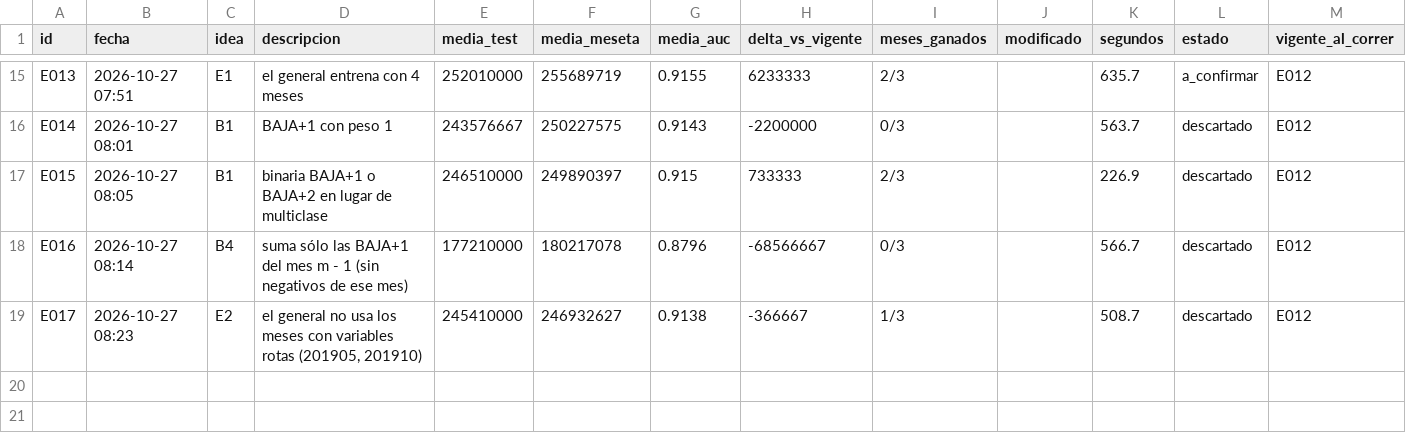
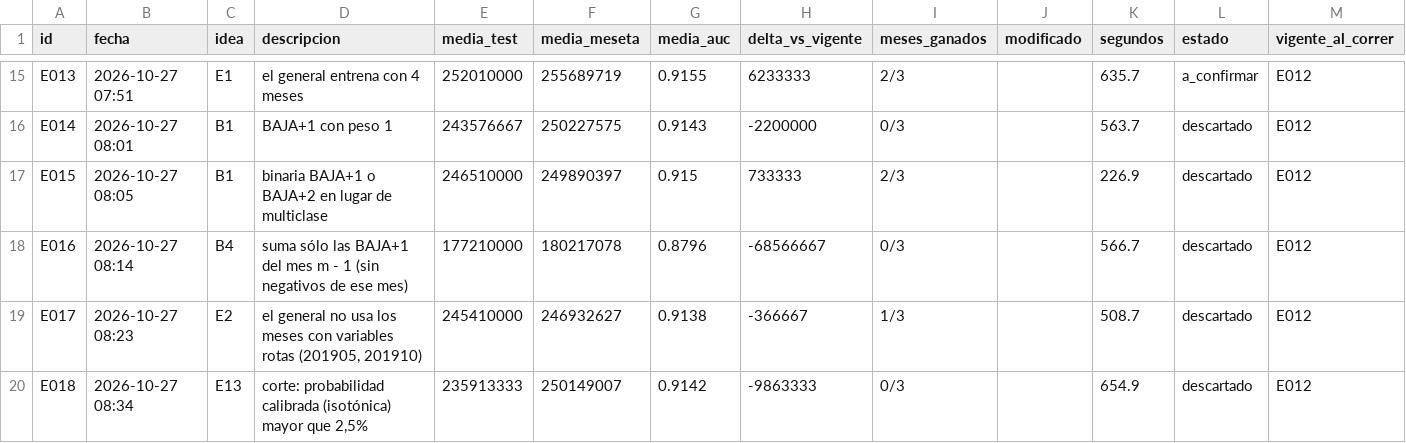
Before and after one commit to emavaldez/expautoresearch, a TSV file: resultados.tsv, drawn as a sheet; only a part is shown, gaps mark what is left out; the diff names each change by its address in the sheet, - before the commit and + after, or states it on an @@ line.

Commit message:
E018: corte: probabilidad calibrada (isotónica) mayor que 2,5% (descartado)

```diff
--- a/resultados.tsv
+++ b/resultados.tsv
+row 20: E018 | 2026-10-27 08:34 | E13 | corte: probabilidad calibrada (isotónica) mayor que 2,5% | 235913333 | 250149007 | 0.9142 | -9863333 | 0/3 |  | 654.9 | descartado | E012
```
Also changed, not shown: ideas.tsv, 5 other files.
